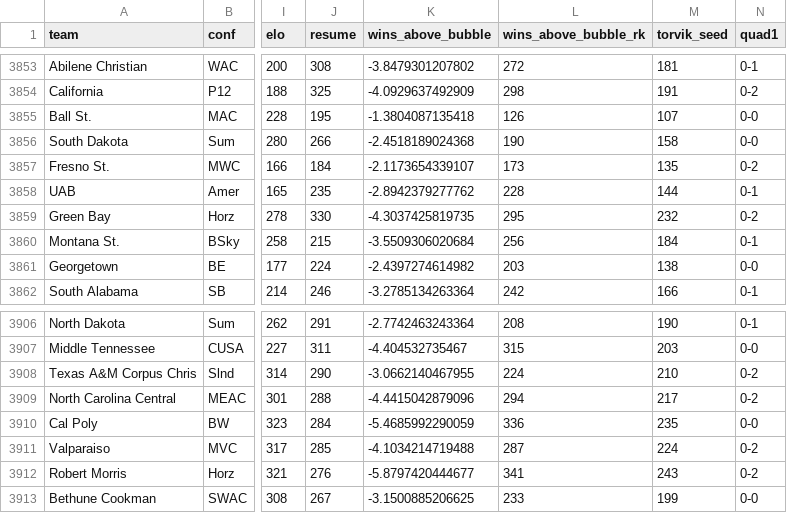
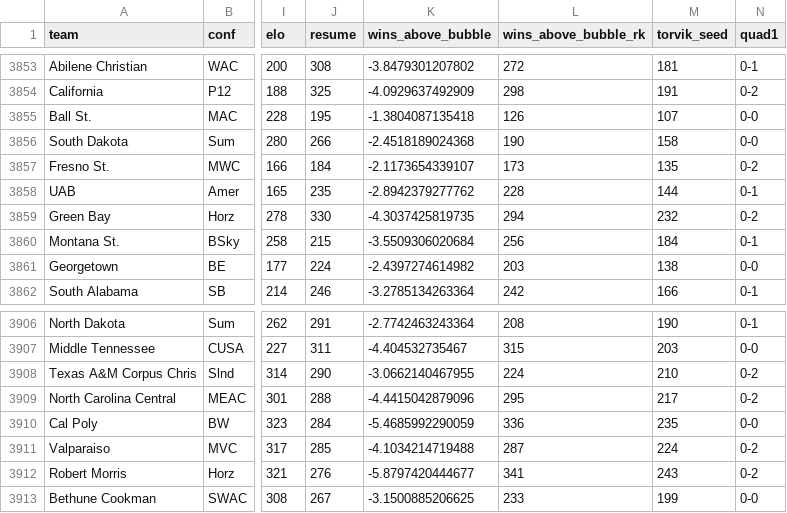
Before and after one commit to andreweatherman/NCAA_NET_RANKINGS, a CSV file: complete_data.csv, drawn as a sheet; only a part is shown, gaps mark what is left out; the diff names each change by its address in the sheet, - before the commit and + after, or states it on an @@ line.

```diff
--- a/complete_data.csv
+++ b/complete_data.csv
-L3859 (wins_above_bubble_rk): 295
+L3859 (wins_above_bubble_rk): 294
-L3909 (wins_above_bubble_rk): 294
+L3909 (wins_above_bubble_rk): 295
```
Also changed, not shown: daily_rankings/20231215.csv.
